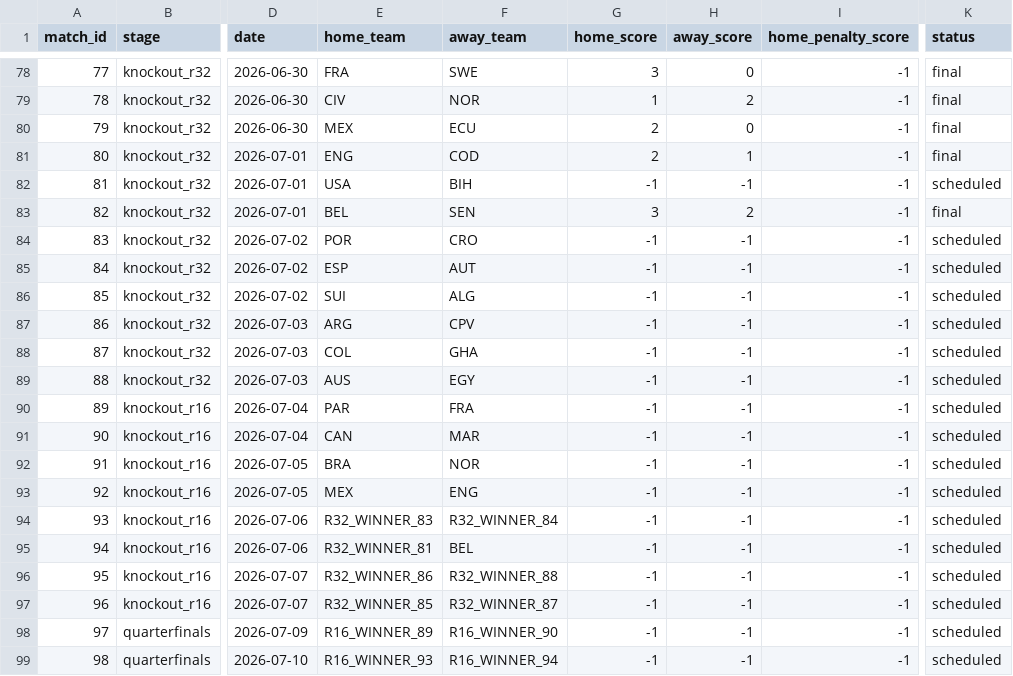
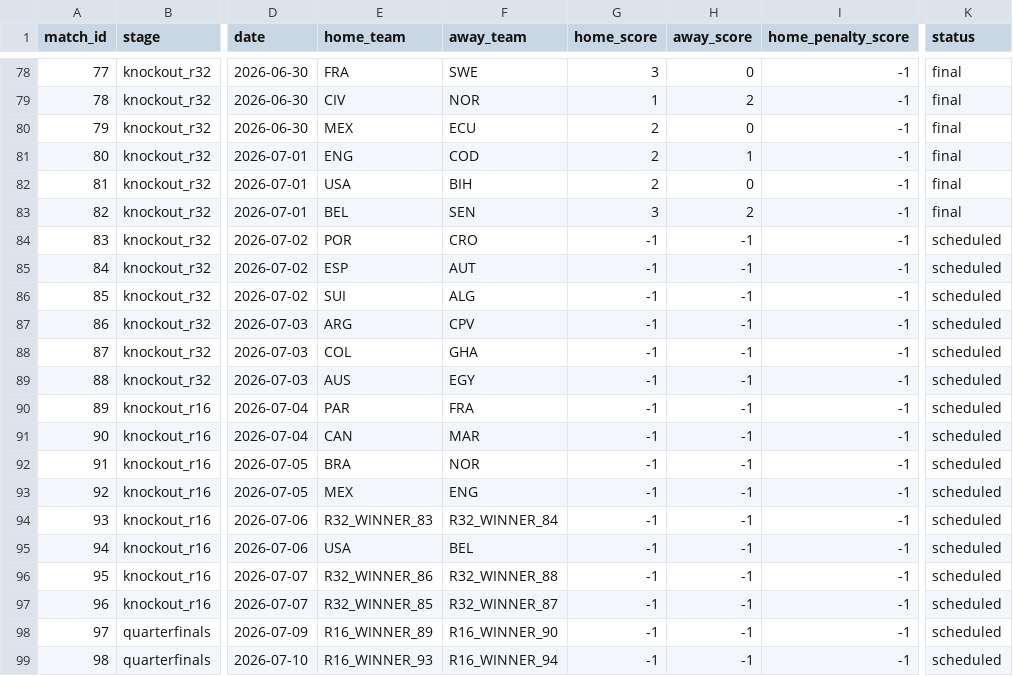
Before and after one commit to mvermeulen/ai, a CSV file: worldcup/data/schedule.csv, drawn as a sheet; only a part is shown, gaps mark what is left out; the diff names each change by its address in the sheet, - before the commit and + after, or states it on an @@ line.

```diff
--- a/worldcup/data/schedule.csv
+++ b/worldcup/data/schedule.csv
-G82 (home_score): -1
+G82 (home_score): 2
-H82 (away_score): -1
+H82 (away_score): 0
-K82 (status): scheduled
+K82 (status): final
-E95 (home_team): R32_WINNER_81
+E95 (home_team): USA
```
Also changed, not shown: worldcup/data/probability_history.csv.
